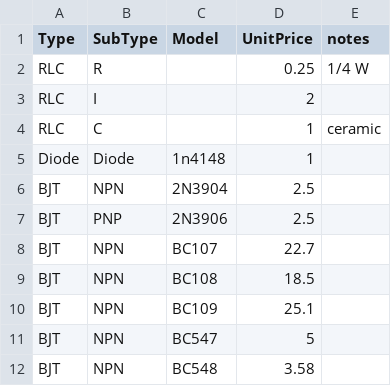
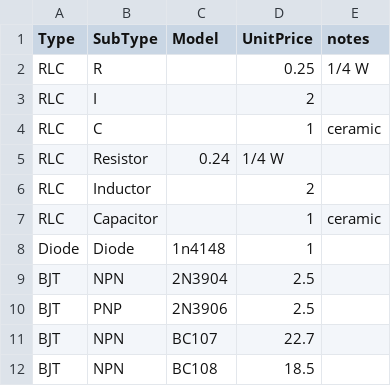
Before and after one commit to GorioB/circuithub, a CSV file: pricelist.csv, drawn as a sheet; only a part is shown; the shorter side is filled out with more unchanged rows; the diff names each change by its address in the sheet, - before the commit and + after, or states it on an @@ line.

```diff
--- a/pricelist.csv
+++ b/pricelist.csv
+row 5: RLC | Resistor | 0.24 | 1/4 W
+row 6: RLC | Inductor |  | 2
+row 7: RLC | Capacitor |  | 1 | ceramic
```
Also changed, not shown: 1 other file.
